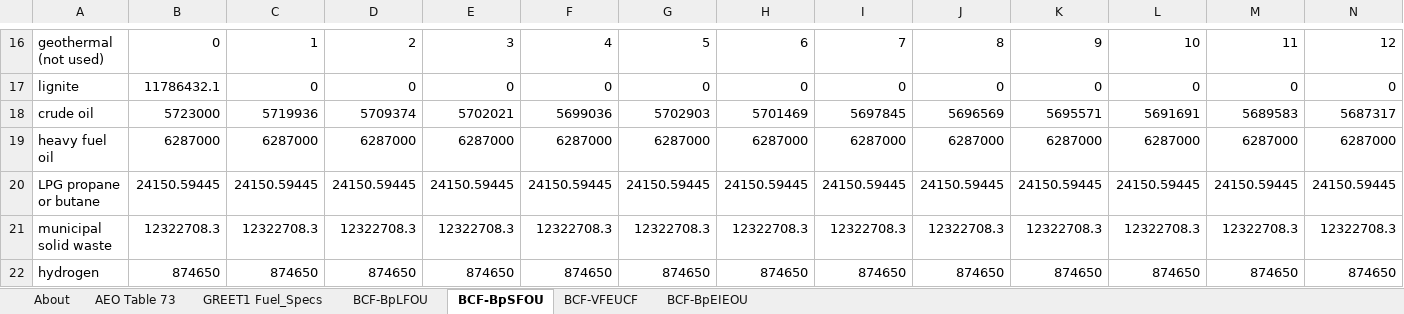
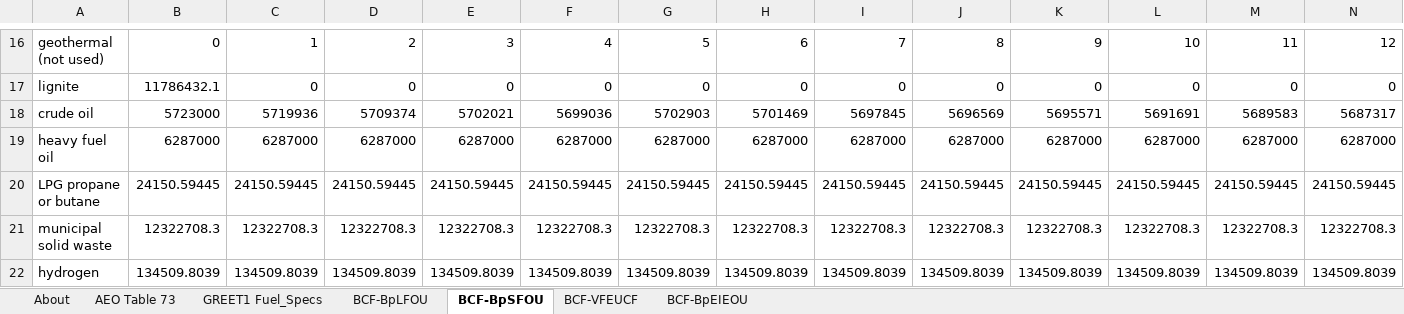
Before and after one commit to EnergyInnovation/eps-brazil, an Excel workbook: InputData/web-app/BCF/BTU Conversion Factors.xlsx, sheet BCF-BpSFOU, drawn as a sheet; only a part is shown, gaps mark what is left out; values as stored, in another font and other column widths than the file's, no borders; removed rows and columns are numbered as before the commit, all else as after; rows hold the shown columns only; the diff names each change by its address in the sheet, - before the commit and + after, or states it on an @@ line.

Commit message:
Fix hydrogen BTU conversion

```diff
--- a/InputData/web-app/BCF/BTU Conversion Factors.xlsx (sheet BCF-BpSFOU)
+++ b/InputData/web-app/BCF/BTU Conversion Factors.xlsx (sheet BCF-BpSFOU)
-row 22: hydrogen | 874650 | 874650 | 874650 | 874650 | 874650 | 874650 | 874650 | 874650 | 874650 | 874650 | 874650 | 874650 | 874650
+row 22: hydrogen | 134509.8039 | 134509.8039 | 134509.8039 | 134509.8039 | 134509.8039 | 134509.8039 | 134509.8039 | 134509.8039 | 134509.8039 | 134509.8039 | 134509.8039 | 134509.8039 | 134509.8039
```
Also changed, not shown: sheet BCF-BpLFOU, 3 other files.
